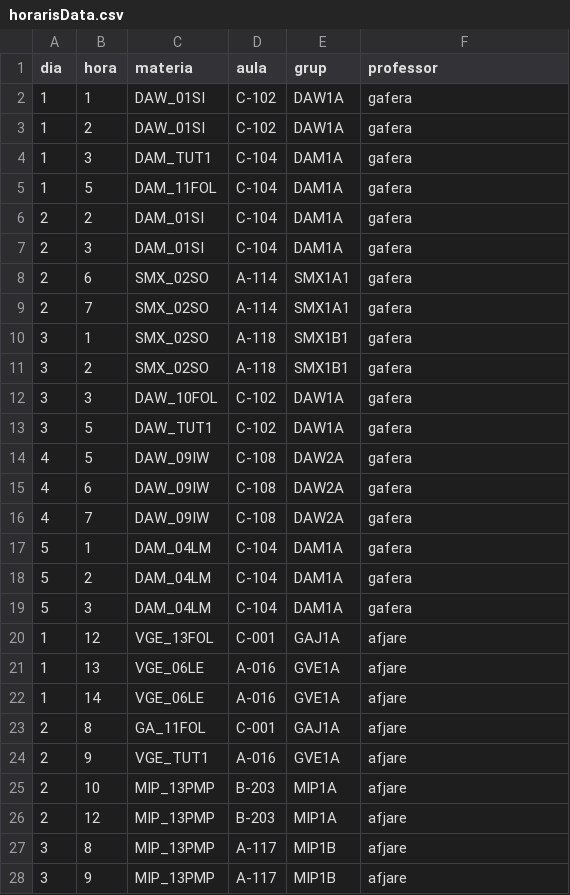
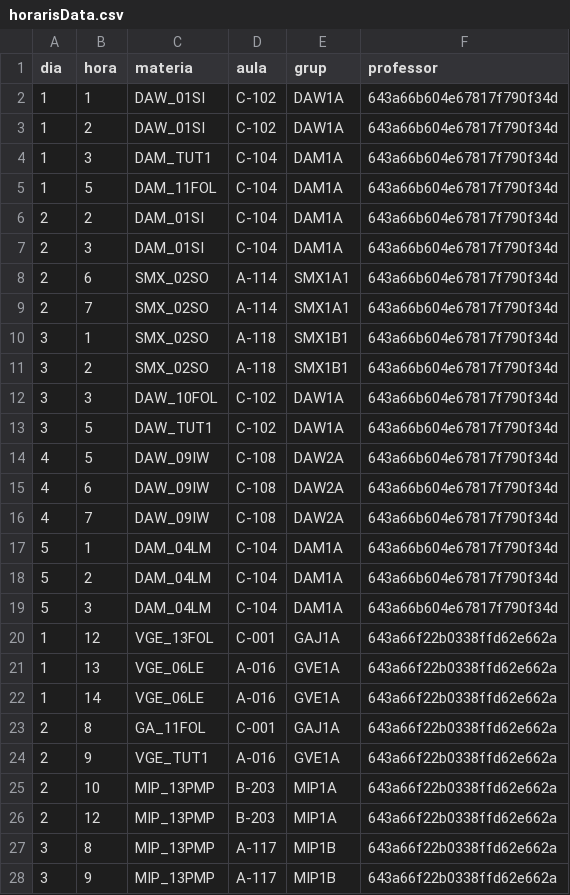
Before and after one commit to BFG9Kappa/projectevrj, a CSV file: dataSeeders/horarisData.csv, drawn as a sheet; only a part is shown; the diff covers the shown part only.

Commit message:
Up seedersdata, vista horari

```diff
--- a/dataSeeders/horarisData.csv
+++ b/dataSeeders/horarisData.csv
@@ -1,28 +1,28 @@
 dia,hora,materia,aula,grup,professor
-1,1,DAW_01SI,C-102,DAW1A,gafera
-1,2,DAW_01SI,C-102,DAW1A,gafera
-1,3,DAM_TUT1,C-104,DAM1A,gafera
-1,5,DAM_11FOL,C-104,DAM1A,gafera
-2,2,DAM_01SI,C-104,DAM1A,gafera
-2,3,DAM_01SI,C-104,DAM1A,gafera
-2,6,SMX_02SO,A-114,SMX1A1,gafera
-2,7,SMX_02SO,A-114,SMX1A1,gafera
-3,1,SMX_02SO,A-118,SMX1B1,gafera
-3,2,SMX_02SO,A-118,SMX1B1,gafera
-3,3,DAW_10FOL,C-102,DAW1A,gafera
-3,5,DAW_TUT1,C-102,DAW1A,gafera
-4,5,DAW_09IW,C-108,DAW2A,gafera
-4,6,DAW_09IW,C-108,DAW2A,gafera
-4,7,DAW_09IW,C-108,DAW2A,gafera
-5,1,DAM_04LM,C-104,DAM1A,gafera
-5,2,DAM_04LM,C-104,DAM1A,gafera
-5,3,DAM_04LM,C-104,DAM1A,gafera
-1,12,VGE_13FOL,C-001,GAJ1A,afjare
-1,13,VGE_06LE,A-016,GVE1A,afjare
-1,14,VGE_06LE,A-016,GVE1A,afjare
-2,8,GA_11FOL,C-001,GAJ1A,afjare
-2,9,VGE_TUT1,A-016,GVE1A,afjare
-2,10,MIP_13PMP,B-203,MIP1A,afjare
-2,12,MIP_13PMP,B-203,MIP1A,afjare
-3,8,MIP_13PMP,A-117,MIP1B,afjare
-3,9,MIP_13PMP,A-117,MIP1B,afjare
+1,1,DAW_01SI,C-102,DAW1A,643a66b604e67817f790f34d
+1,2,DAW_01SI,C-102,DAW1A,643a66b604e67817f790f34d
+1,3,DAM_TUT1,C-104,DAM1A,643a66b604e67817f790f34d
+1,5,DAM_11FOL,C-104,DAM1A,643a66b604e67817f790f34d
+2,2,DAM_01SI,C-104,DAM1A,643a66b604e67817f790f34d
+2,3,DAM_01SI,C-104,DAM1A,643a66b604e67817f790f34d
+2,6,SMX_02SO,A-114,SMX1A1,643a66b604e67817f790f34d
+2,7,SMX_02SO,A-114,SMX1A1,643a66b604e67817f790f34d
+3,1,SMX_02SO,A-118,SMX1B1,643a66b604e67817f790f34d
+3,2,SMX_02SO,A-118,SMX1B1,643a66b604e67817f790f34d
+3,3,DAW_10FOL,C-102,DAW1A,643a66b604e67817f790f34d
+3,5,DAW_TUT1,C-102,DAW1A,643a66b604e67817f790f34d
+4,5,DAW_09IW,C-108,DAW2A,643a66b604e67817f790f34d
+4,6,DAW_09IW,C-108,DAW2A,643a66b604e67817f790f34d
+4,7,DAW_09IW,C-108,DAW2A,643a66b604e67817f790f34d
+5,1,DAM_04LM,C-104,DAM1A,643a66b604e67817f790f34d
+5,2,DAM_04LM,C-104,DAM1A,643a66b604e67817f790f34d
+5,3,DAM_04LM,C-104,DAM1A,643a66b604e67817f790f34d
+1,12,VGE_13FOL,C-001,GAJ1A,643a66f22b0338ffd62e662a
+1,13,VGE_06LE,A-016,GVE1A,643a66f22b0338ffd62e662a
+1,14,VGE_06LE,A-016,GVE1A,643a66f22b0338ffd62e662a
+2,8,GA_11FOL,C-001,GAJ1A,643a66f22b0338ffd62e662a
+2,9,VGE_TUT1,A-016,GVE1A,643a66f22b0338ffd62e662a
+2,10,MIP_13PMP,B-203,MIP1A,643a66f22b0338ffd62e662a
+2,12,MIP_13PMP,B-203,MIP1A,643a66f22b0338ffd62e662a
+3,8,MIP_13PMP,A-117,MIP1B,643a66f22b0338ffd62e662a
+3,9,MIP_13PMP,A-117,MIP1B,643a66f22b0338ffd62e662a
```
Also changed, not shown: 10 edited cells elsewhere in this file, 8 other files.
